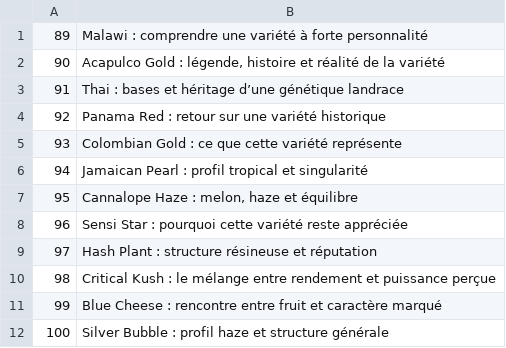
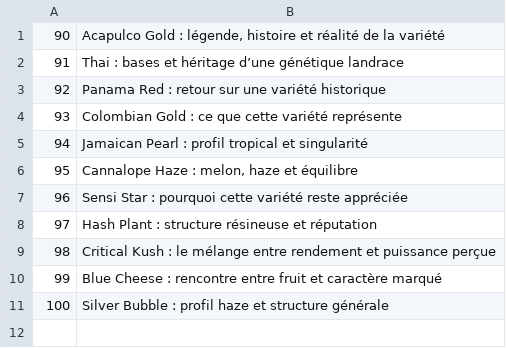
Before and after one commit to cloviskill/web, a CSV file: themes.csv, drawn as a sheet; the diff names each change by its address in the sheet, - before the commit and + after, or states it on an @@ line.

Commit message:
Add blog203.html - theme 89

```diff
--- a/themes.csv
+++ b/themes.csv
-row 1: 89 | Malawi : comprendre une variété à forte personnalité
```
Also changed, not shown: 1 other file.
